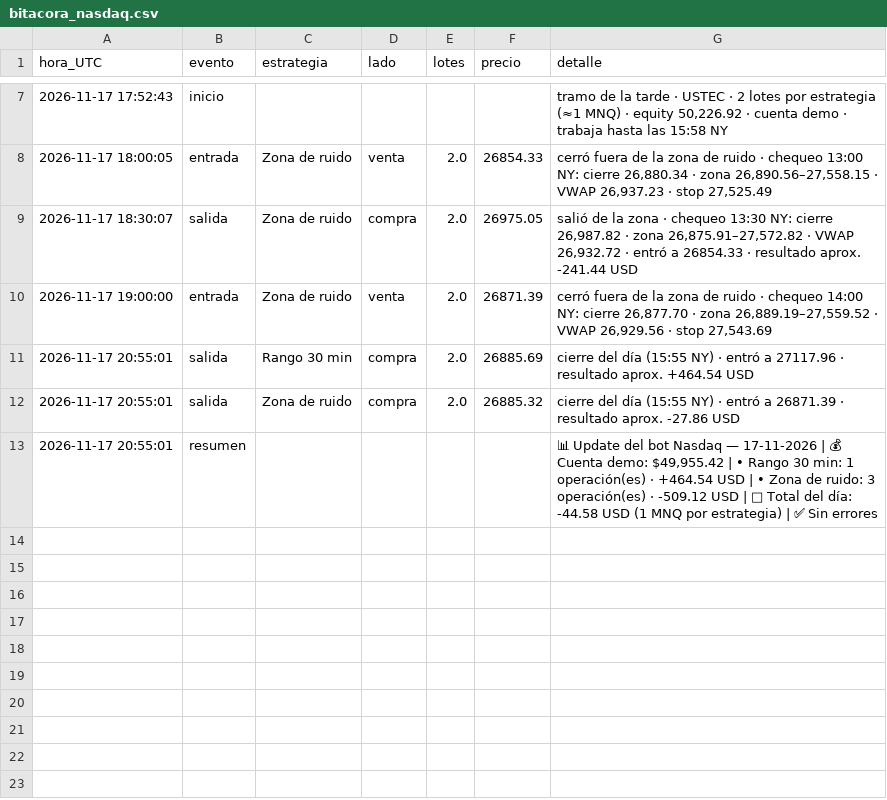
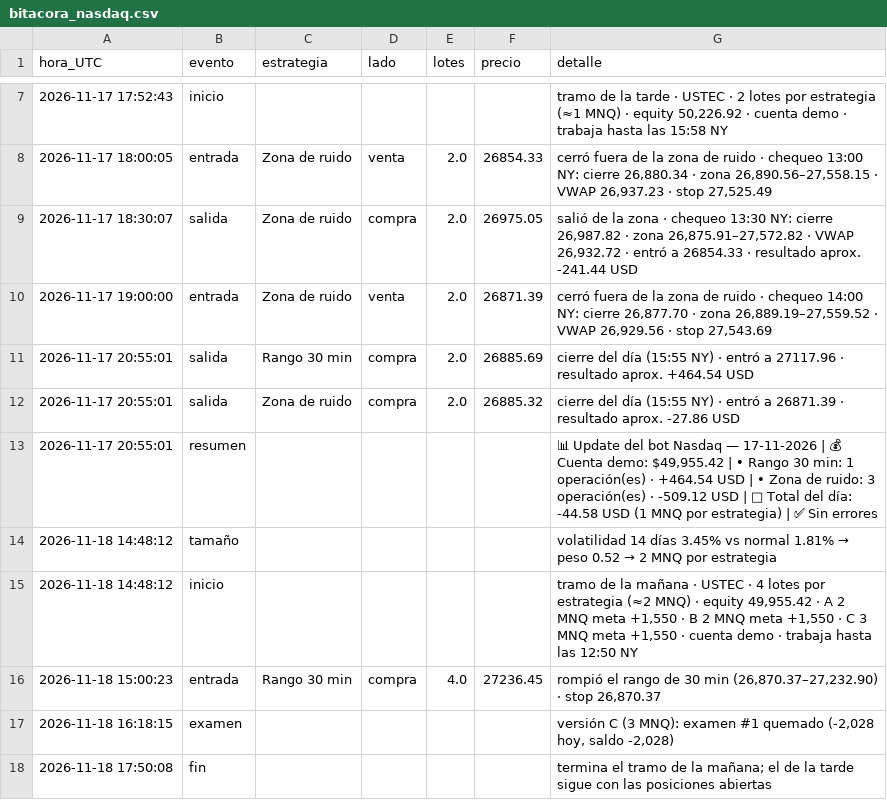
Before and after one commit to matheustescarolo-lab/bot-nasdaq, a CSV file: bitacora_nasdaq.csv, drawn as a sheet; only a part is shown, gaps mark what is left out.

Commit message:
Bitacora y estado Nasdaq (tickmill) 2026-11-18

```diff
--- a/bitacora_nasdaq.csv
+++ b/bitacora_nasdaq.csv
@@ -13 +13,6 @@ hora_UTC,evento,estrategia,lado,lotes,precio,detalle
 2026-11-17 20:55:01,resumen,,,,,"📊 Update del bot Nasdaq — 17-11-2026 | 💰 Cuenta demo: $49,955.42 | • Rango 30 min: 1 operación(es) · +464.54 USD | • Zona de ruido: 3 operación(es) · -509.12 USD | 🧮 Total del día: -44.58 USD (1 MNQ por estrategia) | ✅ Sin errores"
+2026-11-18 14:48:12,tamaño,,,,,volatilidad 14 días 3.45% vs normal 1.81% → peso 0.52 → 2 MNQ por estrategia
+2026-11-18 14:48:12,inicio,,,,,"tramo de la mañana · USTEC · 4 lotes por estrategia (≈2 MNQ) · equity 49,955.42 · A 2 MNQ meta +1,550 · B 2 MNQ meta +1,550 · C 3 MNQ meta +1,550 · cuenta demo · trabaja hasta las 12:50 NY"
+2026-11-18 15:00:23,entrada,Rango 30 min,compra,4.0,27236.45,"rompió el rango de 30 min (26,870.37–27,232.90) · stop 26,870.37"
+2026-11-18 16:18:15,examen,,,,,"versión C (3 MNQ): examen #1 quemado (-2,028 hoy, saldo -2,028)"
+2026-11-18 17:50:08,fin,,,,,termina el tramo de la mañana; el de la tarde sigue con las posiciones abiertas
```
Also changed, not shown: 1 other file.
